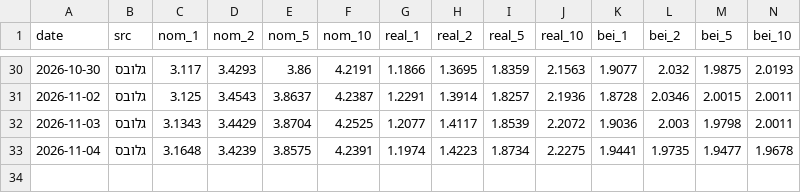
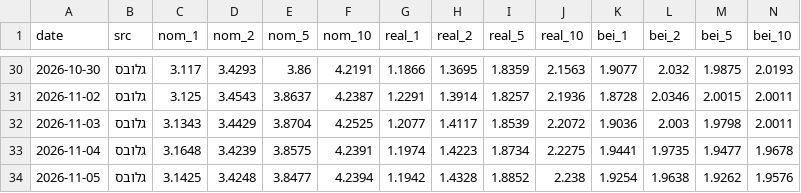
Before and after one commit to yovav81/corp-market-data, a CSV file: data/gov/curves_history.csv, drawn as a sheet; only a part is shown, gaps mark what is left out; the diff names each change by its address in the sheet, - before the commit and + after, or states it on an @@ line.

```diff
--- a/data/gov/curves_history.csv
+++ b/data/gov/curves_history.csv
+row 34: 2026-11-05 | גלובס | 3.1425 | 3.4248 | 3.8477 | 4.2394 | 1.1942 | 1.4328 | 1.8852 | 2.238 | 1.9254 | 1.9638 | 1.9262 | 1.9576
```
Also changed, not shown: data/hist/alerts_latest.csv, data/hist/intra_issuer.csv, 18 other files.
